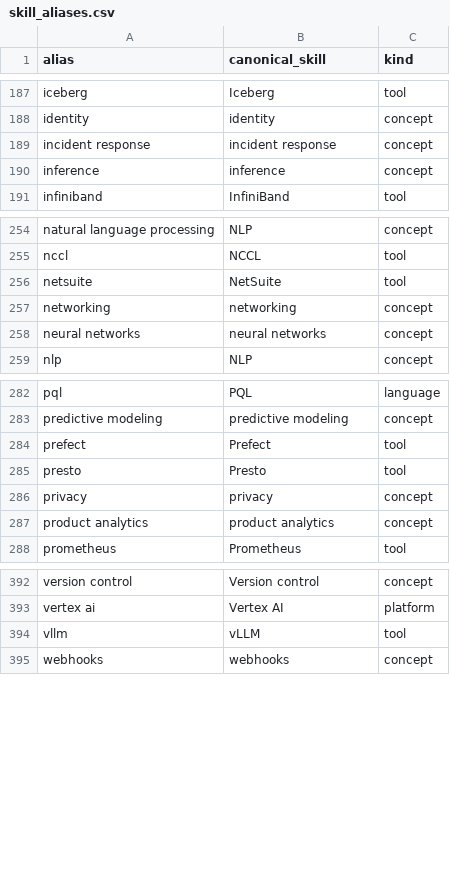
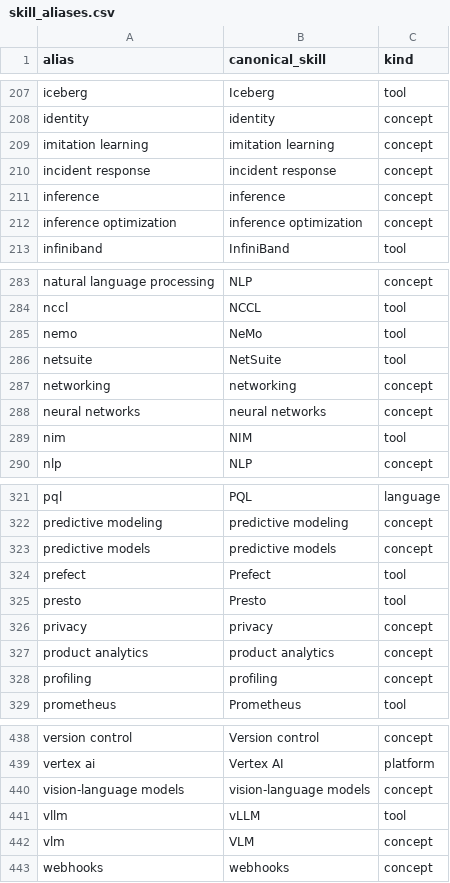
Before and after one commit to Seif-Douida/job-insight, a CSV file: pipeline/dbt/seeds/skill_aliases.csv, drawn as a sheet; only a part is shown, gaps mark what is left out; the diff covers the shown part only; the diff names each change by its address in the sheet, - before the commit and + after, or states it on an @@ line.

Commit message:
dbt models, skill taxonomy, salary and seniority marts, transform DAG

```diff
--- a/pipeline/dbt/seeds/skill_aliases.csv
+++ b/pipeline/dbt/seeds/skill_aliases.csv
+row 209: imitation learning | imitation learning | concept
+row 212: inference optimization | inference optimization | concept
+row 285: nemo | NeMo | tool
+row 289: nim | NIM | tool
+row 323: predictive models | predictive models | concept
+row 328: profiling | profiling | concept
+row 440: vision-language models | vision-language models | concept
+row 442: vlm | VLM | concept
```
Also changed, not shown: 41 added rows elsewhere in this file, 11 other files.
